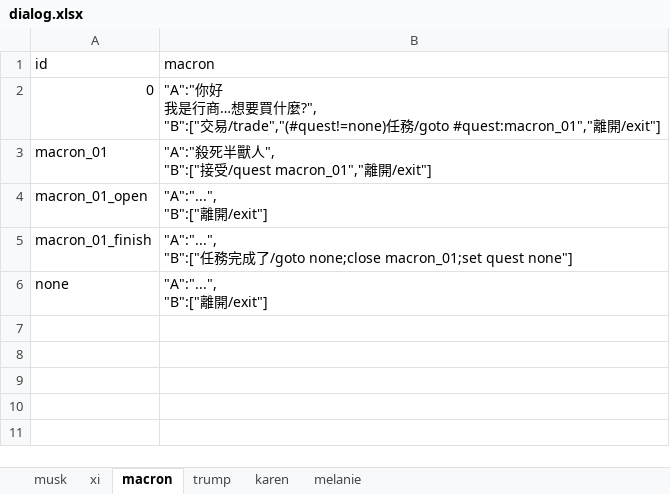
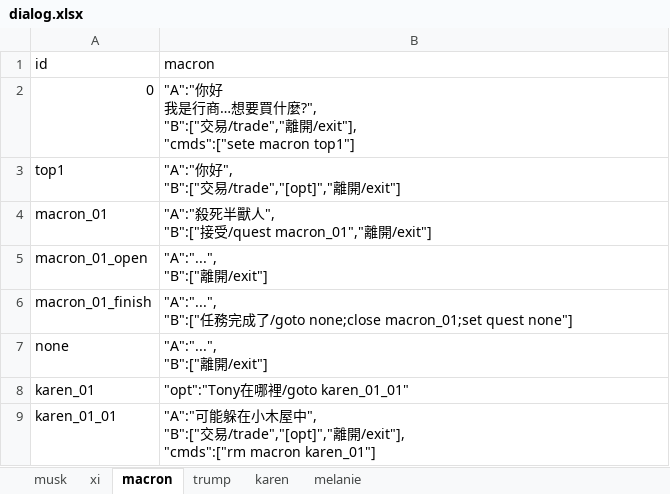
Before and after one commit to bwm0822/game_02, an Excel workbook: xls/dialog.xlsx, sheet macron, drawn as a sheet; values as stored, in another font and other column widths than the file's, no borders; ↵ is a line break in a cell; the diff names each change by its address in the sheet, - before the commit and + after, or states it on an @@ line.

```diff
--- a/xls/dialog.xlsx (sheet macron)
+++ b/xls/dialog.xlsx (sheet macron)
-B2 (macron): …交易/trade","(#quest!=none)任務/goto #quest:macron_01","離開/exit"]
+B2 (macron): …交易/trade","離開/exit"], ↵ "cmds":["sete macron top1"]
+row 3: top1 | "A":"你好", ↵ "B":["交易/trade","[opt]","離開/exit"]
+row 8: karen_01 | "opt":"Tony在哪裡/goto karen_01_01"
+row 9: karen_01_01 | "A":"可能躲在小木屋中", ↵ "B":["交易/trade","[opt]","離開/exit"], ↵ "cmds":["rm macron karen_01"]
```
Also changed, not shown: sheet karen, xls/item.xlsx, 7 other files.
